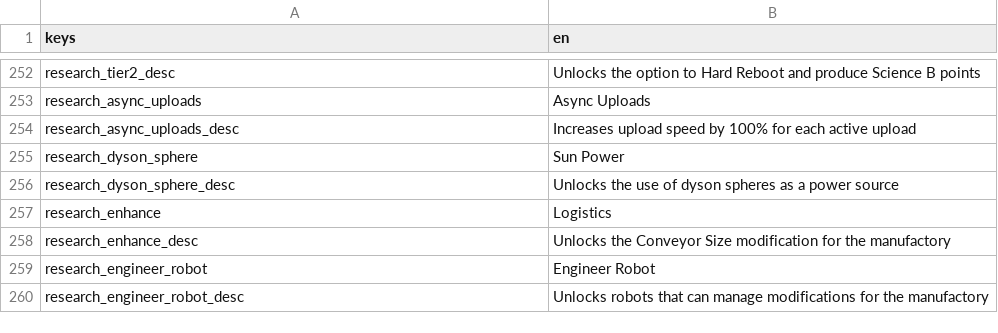
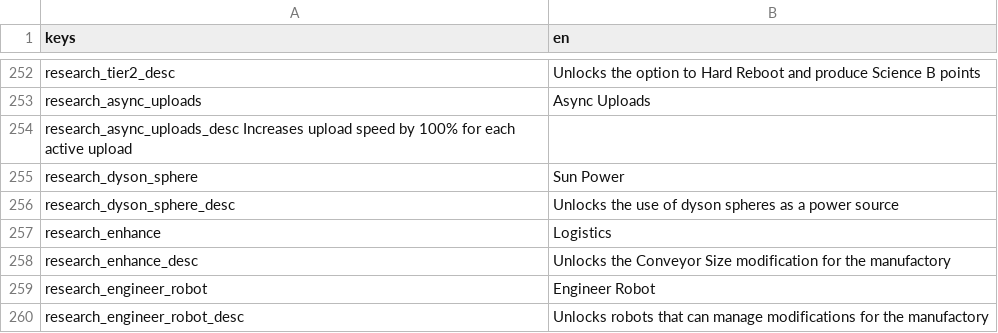
Before and after one commit to US2-wiki/us2-doc-backup-7f98, a TSV file: res/translation/translation.tsv, drawn as a sheet; only a part is shown, gaps mark what is left out.

```diff
--- a/res/translation/translation.tsv
+++ b/res/translation/translation.tsv
@@ -253,3 +253,3 @@ research_tier2_desc	Unlocks the option to Hard Reboot and produce Science B poin
 research_async_uploads	Async Uploads
-research_async_uploads_desc	Increases upload speed by 100% for each active upload
+research_async_uploads_desc Increases upload speed by 100% for each active upload
 research_dyson_sphere	Sun Power
```
Also changed, not shown: 1 other file.
